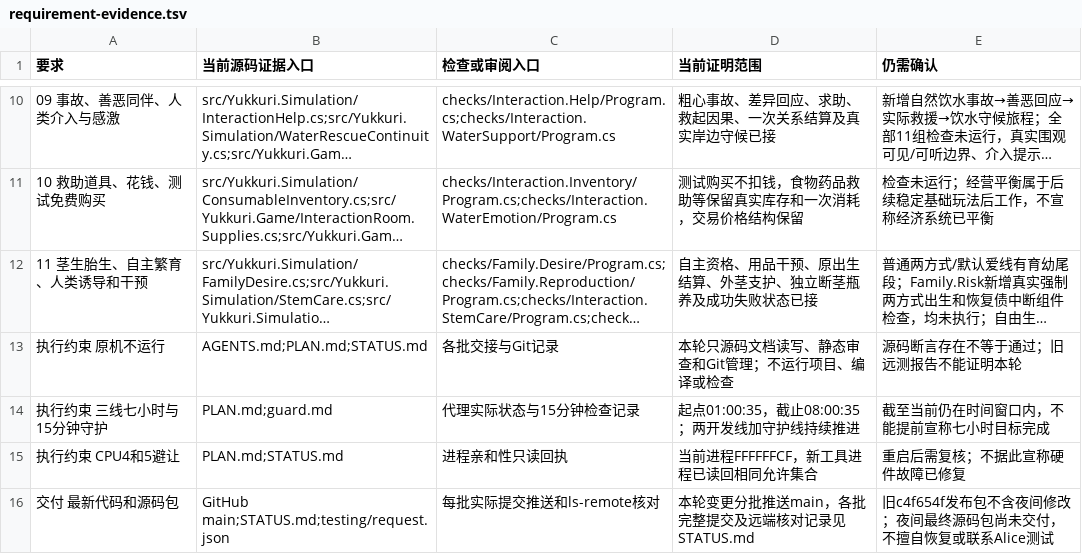
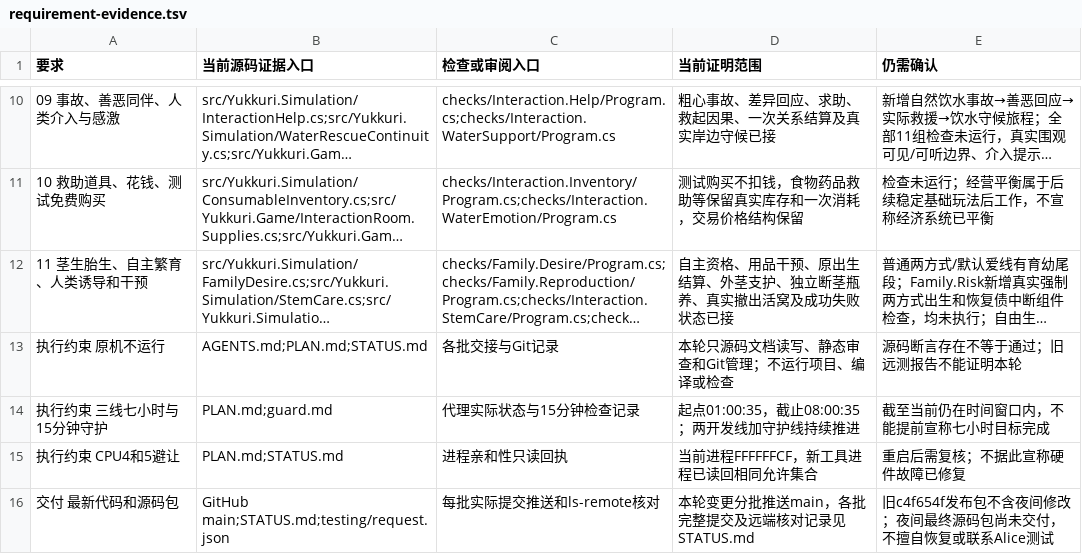
Before and after one commit to AsukaLangrey/Yukkuri, a TSV file: planning/stages/night-three-lines-20261031/requirement-evidence.tsv, drawn as a sheet; only a part is shown, gaps mark what is left out; long unchanged cells end in …; the diff names each change by its address in the sheet, - before the commit and + after, or states it on an @@ line.

```diff
--- a/planning/stages/night-three-lines-20261031/requirement-evidence.tsv
+++ b/planning/stages/night-three-lines-20261031/requirement-evidence.tsv
-D12 (当前证明范围): 自主资格、用品干预、原出生结算、外茎支护、独立断茎瓶养及成功失败状态已接
+D12 (当前证明范围): 自主资格、用品干预、原出生结算、外茎支护、独立断茎瓶养、真实撤出活窝及成功失败状态已接
```
Also changed, not shown: 24 other files.
